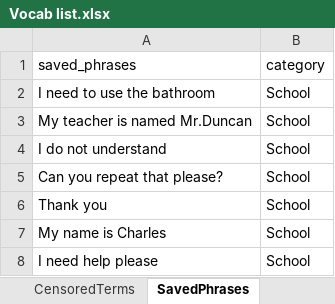
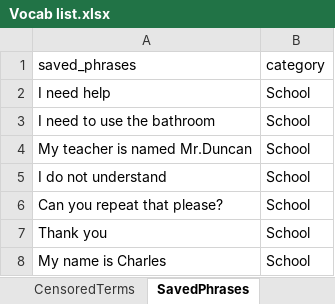
Before and after one commit to J11an/COMP3901-Capstone-Speak-Ez-AAC, an Excel workbook: app/Vocab list.xlsx, sheet SavedPhrases, drawn as a sheet; only a part is shown; the shorter side is filled out with more unchanged rows; values as stored, in another font and other column widths than the file's, no borders; charts and pictures not drawn; the diff names each change by its address in the sheet, - before the commit and + after, or states it on an @@ line.

Commit message:
Fix vocab list

```diff
--- a/app/Vocab list.xlsx (sheet SavedPhrases)
+++ b/app/Vocab list.xlsx (sheet SavedPhrases)
+row 2: I need help | School
```
Also changed, not shown: sheet CensoredTerms.
